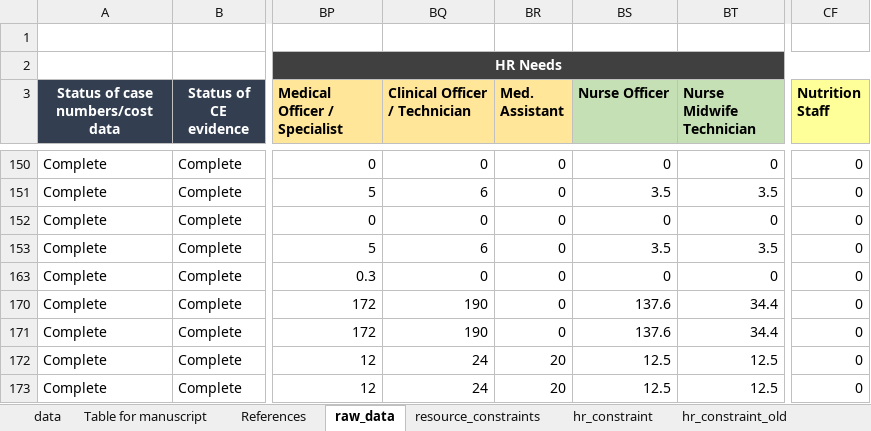
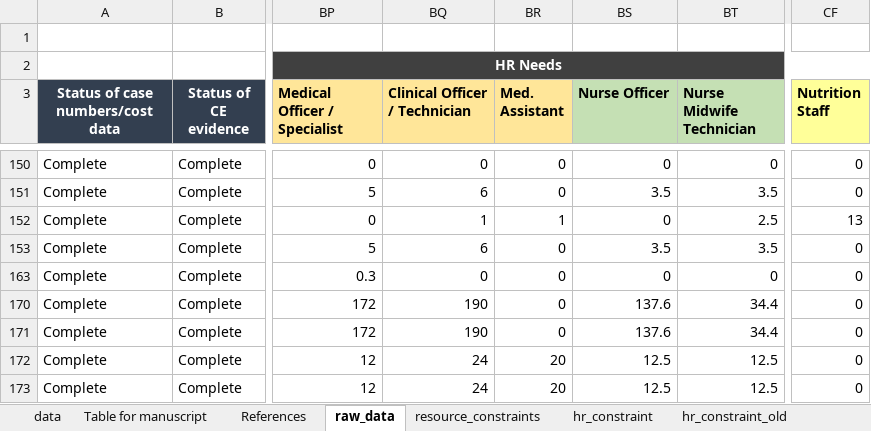
Before and after one commit to sakshimohan/uganda_hbp, an Excel workbook: 2_data/hbp_data_clean_v2.xlsx, sheet raw_data, drawn as a sheet; only a part is shown, gaps mark what is left out; values as stored, in another font and other column widths than the file's, no borders; conditional formats not drawn; the diff names each change by its address in the sheet, - before the commit and + after, or states it on an @@ line.

```diff
--- a/2_data/hbp_data_clean_v2.xlsx (sheet raw_data)
+++ b/2_data/hbp_data_clean_v2.xlsx (sheet raw_data)
-BQ152 (Clinical Officer / Technician): 0
+BQ152 (Clinical Officer / Technician): 1
-BR152 (Med. Assistant): 0
+BR152 (Med. Assistant): 1
-BT152 (Nurse Midwife Technician): 0
+BT152 (Nurse Midwife Technician): 2.5
-CF152 (Nutrition Staff): 0
+CF152 (Nutrition Staff): 13
```
Also changed, not shown: sheet data, sheet Table for manuscript, 2_data/HR Need Estimation Tool_18Nov22.xlsx.
